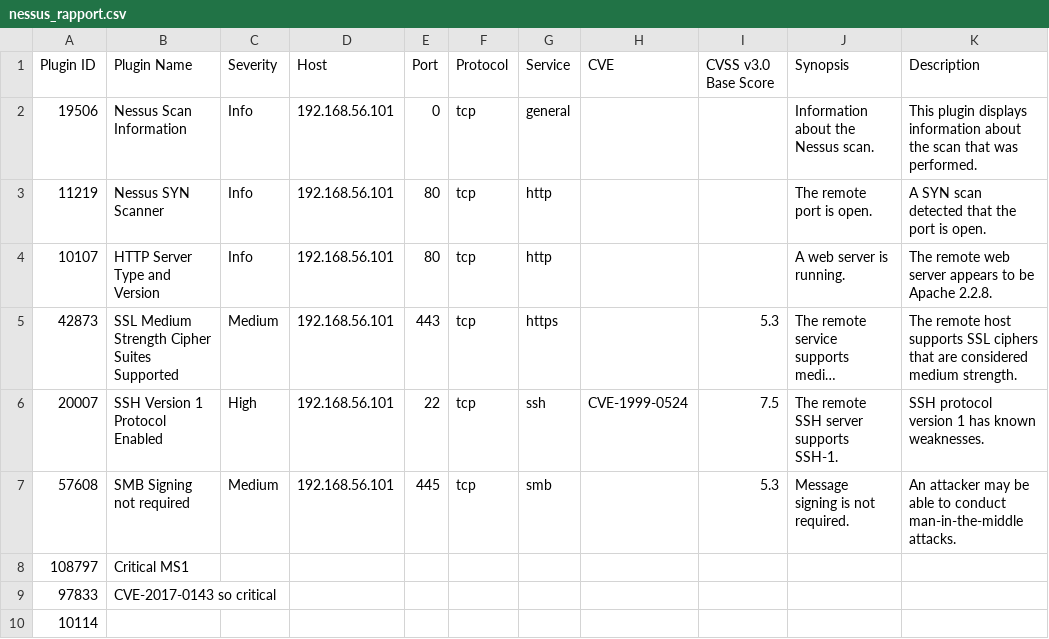
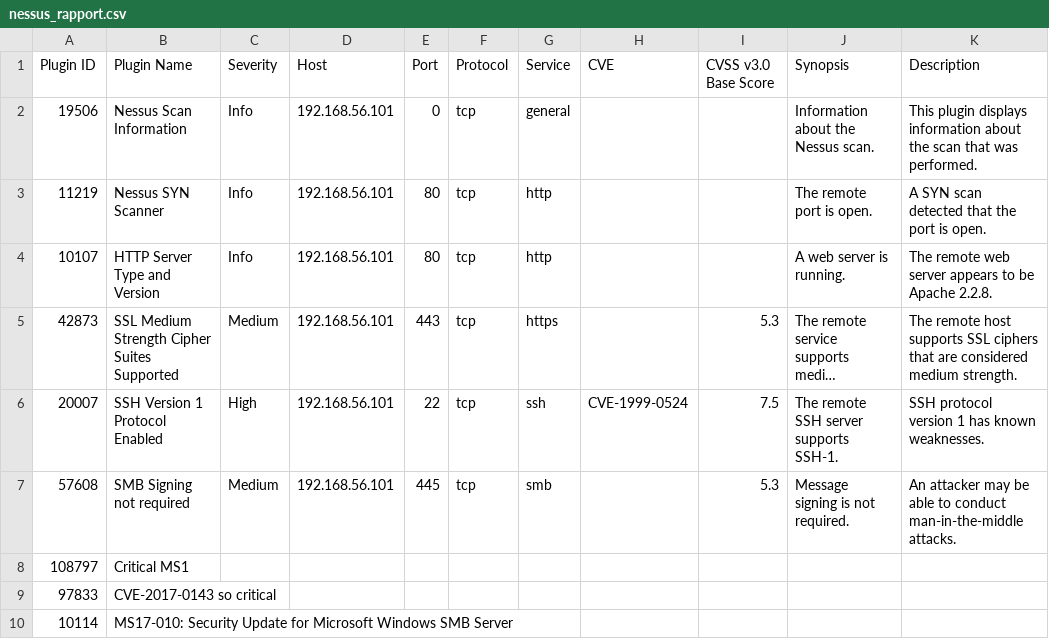
Before and after one commit to zehramans/holbertonschool-cyber_security, a CSV file: vulnerability_research_exploitation/0x00_vulnerability/nessus_rapport.csv, drawn as a sheet; only a part is shown; long unchanged cells end in …; the diff names each change by its address in the sheet, - before the commit and + after, or states it on an @@ line.

Commit message:
changes saved

```diff
--- a/vulnerability_research_exploitation/0x00_vulnerability/nessus_rapport.csv
+++ b/vulnerability_research_exploitation/0x00_vulnerability/nessus_rapport.csv
-B10 (Plugin Name): (empty)
+B10 (Plugin Name): MS17-010: Security Update for Microsoft Windows SMB Server
```
